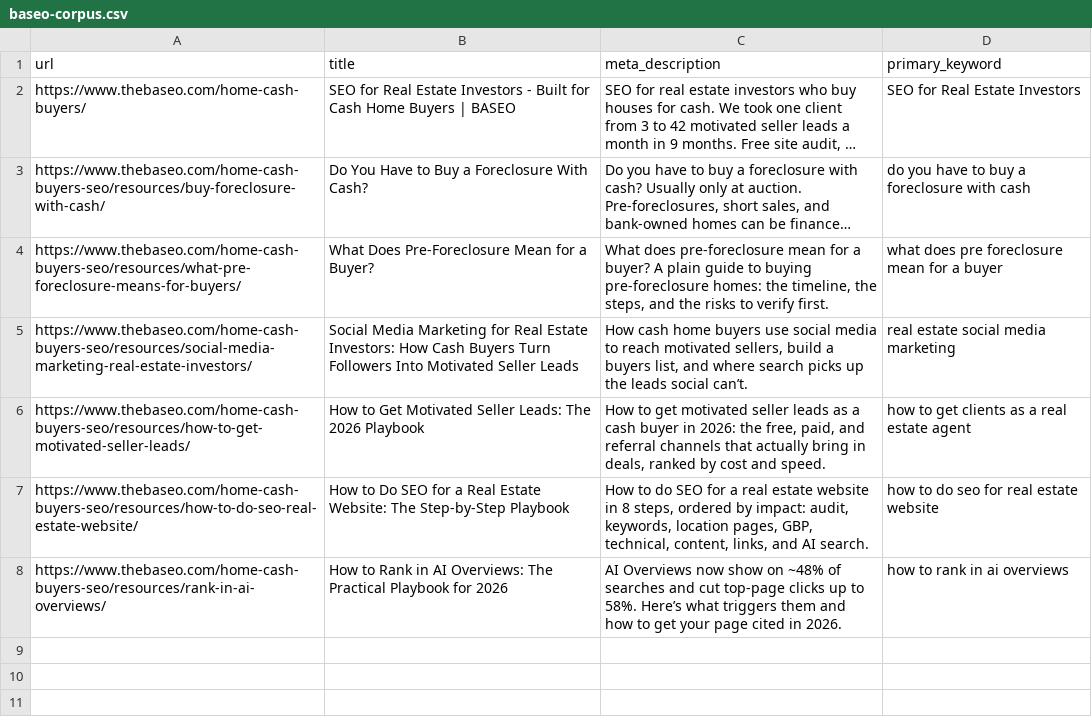
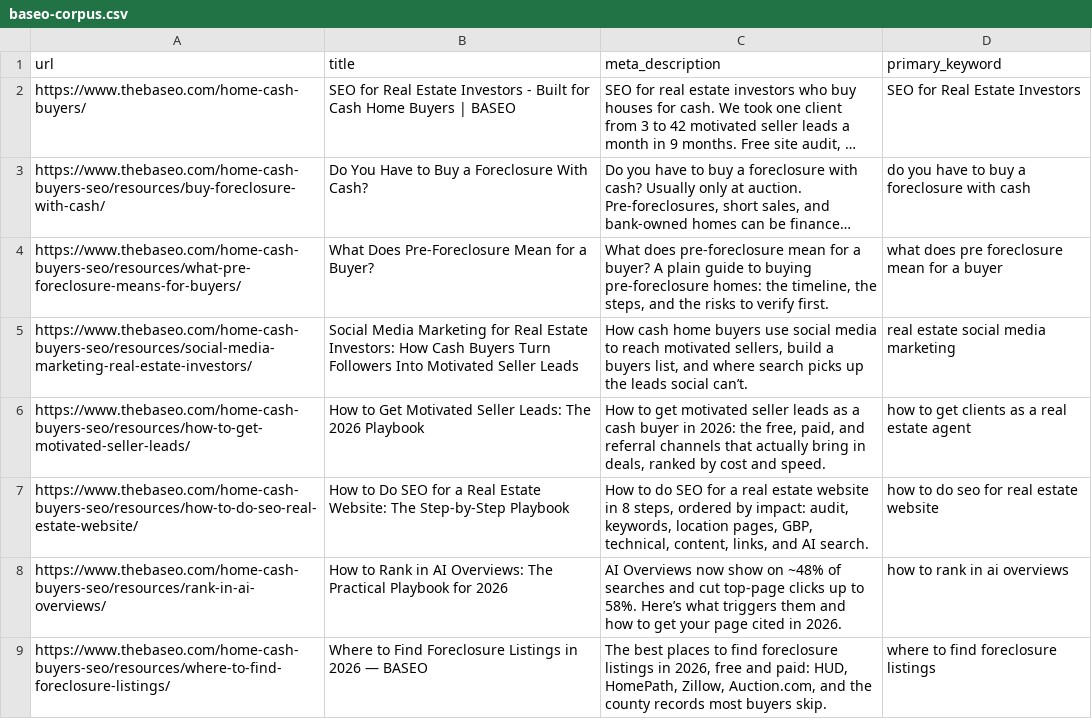
Before and after one commit to santiago19casas/baseo-home-cash-content-generation, a CSV file: baseo-corpus.csv, drawn as a sheet; long unchanged cells end in ….

Commit message:
se actualizo el corpus the baseo

```diff
--- a/baseo-corpus.csv
+++ b/baseo-corpus.csv
@@ -8 +8,2 @@ https://www.thebaseo.com/home-cash-buyers-seo/resources/how-to-do-seo-real-estat
 https://www.thebaseo.com/home-cash-buyers-seo/resources/rank-in-ai-overviews/,How to Rank in AI Overviews: The Practical Playbook for 2026,AI Overviews now show on ~48% of searches and cut top-page clicks up to 58%. Here’s what triggers them and how to get your page cited in 2026.,how to rank in ai overviews
+https://www.thebaseo.com/home-cash-buyers-seo/resources/where-to-find-foreclosure-listings/,Where to Find Foreclosure Listings in 2026 — BASEO,"The best places to find foreclosure listings in 2026, free and paid: HUD, HomePath, Zillow, Auction.com, and the county records most buyers skip.",where to find foreclosure listings
```
